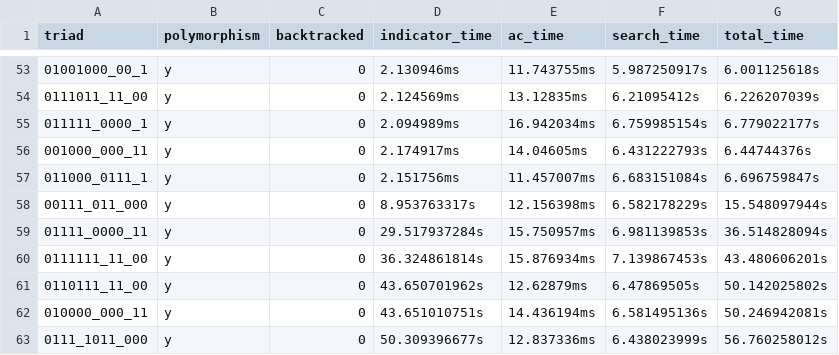
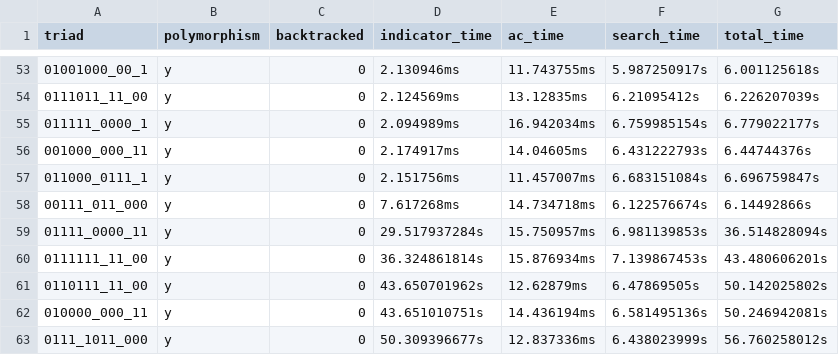
Before and after one commit to WhatDothLife/triads, a CSV file: data/nodes/results/majority_12.csv, drawn as a sheet; only a part is shown, gaps mark what is left out.

```diff
--- a/data/nodes/results/majority_12.csv
+++ b/data/nodes/results/majority_12.csv
@@ -57,3 +57,3 @@ triad,polymorphism,backtracked,indicator_time,ac_time,search_time,total_time
 011000_0111_1,y,0,2.151756ms,11.457007ms,6.683151084s,6.696759847s
-00111_011_000,y,0,8.953763317s,12.156398ms,6.582178229s,15.548097944s
+00111_011_000,y,0,7.617268ms,14.734718ms,6.122576674s,6.14492866s
 01111_0000_11,y,0,29.517937284s,15.750957ms,6.981139853s,36.514828094s
```
Also changed, not shown: data/nodes/results/majority_14.csv, data/nodes/results/majority_15.csv, 1 other file.
